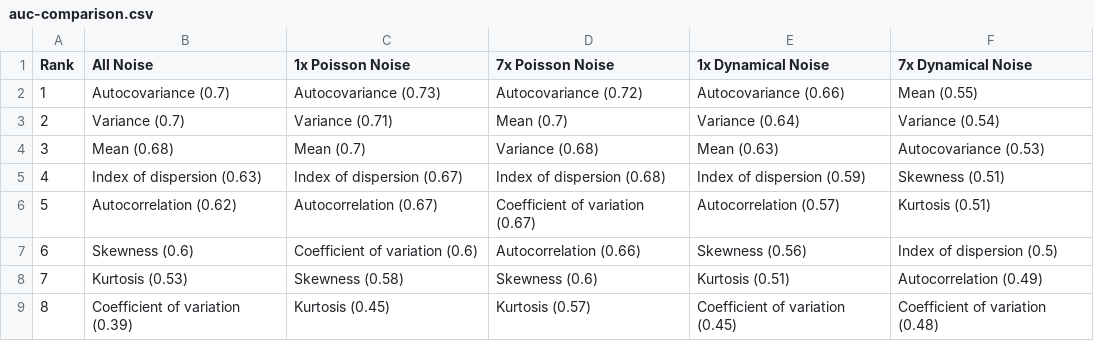
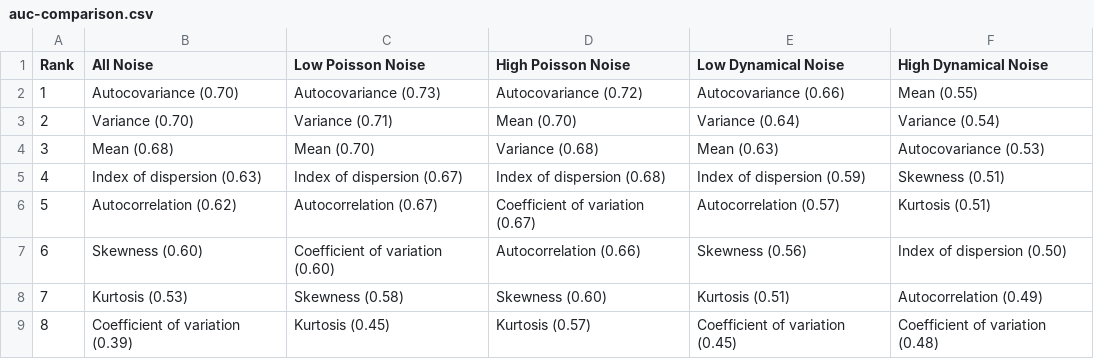
Before and after one commit to arnold-c/PhD-Dissertation, a CSV file: chapter_5/manuscript_files/tables/auc-comparison.csv, drawn as a sheet.

```diff
--- a/chapter_5/manuscript_files/tables/auc-comparison.csv
+++ b/chapter_5/manuscript_files/tables/auc-comparison.csv
@@ -1,9 +1,9 @@
-Rank,All Noise,1x Poisson Noise,7x Poisson Noise,1x Dynamical Noise,7x Dynamical Noise
-1,Autocovariance (0.7),Autocovariance (0.73),Autocovariance (0.72),Autocovariance (0.66),Mean (0.55)
-2,Variance (0.7),Variance (0.71),Mean (0.7),Variance (0.64),Variance (0.54)
-3,Mean (0.68),Mean (0.7),Variance (0.68),Mean (0.63),Autocovariance (0.53)
+Rank,All Noise,Low Poisson Noise,High Poisson Noise,Low Dynamical Noise,High Dynamical Noise
+1,Autocovariance (0.70),Autocovariance (0.73),Autocovariance (0.72),Autocovariance (0.66),Mean (0.55)
+2,Variance (0.70),Variance (0.71),Mean (0.70),Variance (0.64),Variance (0.54)
+3,Mean (0.68),Mean (0.70),Variance (0.68),Mean (0.63),Autocovariance (0.53)
 4,Index of dispersion (0.63),Index of dispersion (0.67),Index of dispersion (0.68),Index of dispersion (0.59),Skewness (0.51)
 5,Autocorrelation (0.62),Autocorrelation (0.67),Coefficient of variation (0.67),Autocorrelation (0.57),Kurtosis (0.51)
-6,Skewness (0.6),Coefficient of variation (0.6),Autocorrelation (0.66),Skewness (0.56),Index of dispersion (0.5)
-7,Kurtosis (0.53),Skewness (0.58),Skewness (0.6),Kurtosis (0.51),Autocorrelation (0.49)
+6,Skewness (0.60),Coefficient of variation (0.60),Autocorrelation (0.66),Skewness (0.56),Index of dispersion (0.50)
+7,Kurtosis (0.53),Skewness (0.58),Skewness (0.60),Kurtosis (0.51),Autocorrelation (0.49)
 8,Coefficient of variation (0.39),Kurtosis (0.45),Kurtosis (0.57),Coefficient of variation (0.45),Coefficient of variation (0.48)
```
Also changed, not shown: chapter_5/manuscript_files/tables/alert-accuracy-auc-comparison.csv, chapter_5/manuscript_files/tables/auc-magnitude-comparison.csv, 57 other files.
